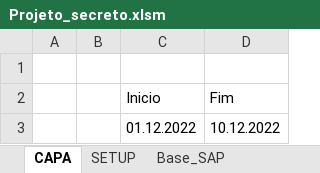
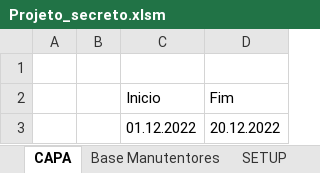
Before and after one commit to Hiemer23/Projeto-Ordens, an Excel workbook: Projeto_secreto.xlsm, sheet CAPA, drawn as a sheet; values as stored, in another font and other column widths than the file's, no borders; charts and pictures not drawn; the diff names each change by its address in the sheet, - before the commit and + after, or states it on an @@ line.

Commit message:
Atualização de como extrair a base para o banco

```diff
--- a/Projeto_secreto.xlsm (sheet CAPA)
+++ b/Projeto_secreto.xlsm (sheet CAPA)
+sheet tab: Base Manutentores
-D3 (Fim): 10.12.2022
+D3 (Fim): 20.12.2022
```
Also changed, not shown: sheet Base_SAP, sheet Base_SAP_PQ, sheet BASE_PQ, sheet SETUP.
